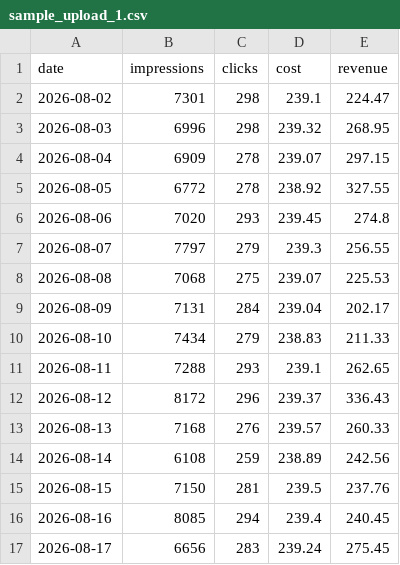
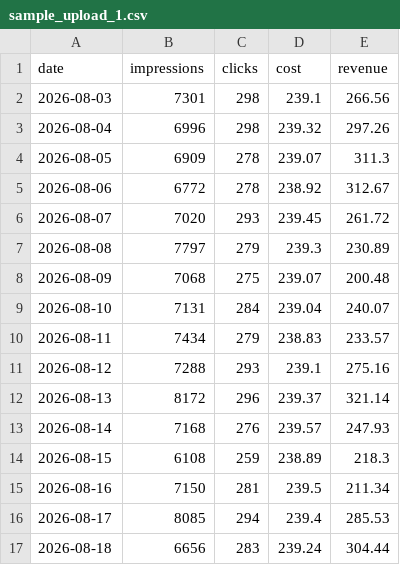
Before and after one commit to AnGeJloV/AdForecast, a CSV file: db/generator/exports/sample_upload_1.csv, drawn as a sheet; only a part is shown; the diff covers the shown part only.

```diff
--- a/db/generator/exports/sample_upload_1.csv
+++ b/db/generator/exports/sample_upload_1.csv
@@ -1,17 +1,17 @@
 date,impressions,clicks,cost,revenue
-2026-08-02,7301,298,239.1,224.47
-2026-08-03,6996,298,239.32,268.95
-2026-08-04,6909,278,239.07,297.15
-2026-08-05,6772,278,238.92,327.55
-2026-08-06,7020,293,239.45,274.8
-2026-08-07,7797,279,239.3,256.55
-2026-08-08,7068,275,239.07,225.53
-2026-08-09,7131,284,239.04,202.17
-2026-08-10,7434,279,238.83,211.33
-2026-08-11,7288,293,239.1,262.65
-2026-08-12,8172,296,239.37,336.43
-2026-08-13,7168,276,239.57,260.33
-2026-08-14,6108,259,238.89,242.56
-2026-08-15,7150,281,239.5,237.76
-2026-08-16,8085,294,239.4,240.45
-2026-08-17,6656,283,239.24,275.45
+2026-08-03,7301,298,239.1,266.56
+2026-08-04,6996,298,239.32,297.26
+2026-08-05,6909,278,239.07,311.3
+2026-08-06,6772,278,238.92,312.67
+2026-08-07,7020,293,239.45,261.72
+2026-08-08,7797,279,239.3,230.89
+2026-08-09,7068,275,239.07,200.48
+2026-08-10,7131,284,239.04,240.07
+2026-08-11,7434,279,238.83,233.57
+2026-08-12,7288,293,239.1,275.16
+2026-08-13,8172,296,239.37,321.14
+2026-08-14,7168,276,239.57,247.93
+2026-08-15,6108,259,238.89,218.3
+2026-08-16,7150,281,239.5,211.34
+2026-08-17,8085,294,239.4,285.53
+2026-08-18,6656,283,239.24,304.44
```
Also changed, not shown: 80 edited cells elsewhere in this file, db/generator/exports/sample_upload_2.csv, db/generator/exports/sample_upload_3.csv, 22 other files.
